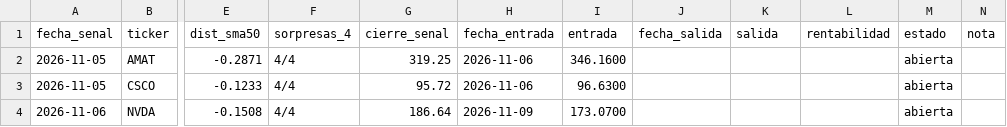
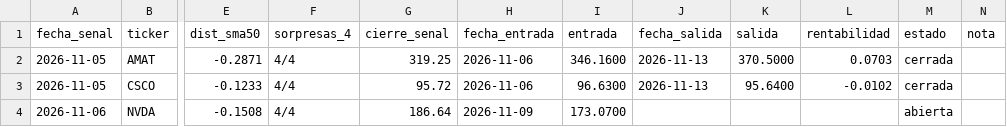
Before and after one commit to duratoni-lang/scanner-5pct, a CSV file: registro_v4.csv, drawn as a sheet; only a part is shown, gaps mark what is left out; the diff names each change by its address in the sheet, - before the commit and + after, or states it on an @@ line.

```diff
--- a/registro_v4.csv
+++ b/registro_v4.csv
-J2:J3 (fecha_salida): (empty)
+J2:J3 (fecha_salida): 2026-11-13
-K2 (salida): (empty)
+K2 (salida): 370.5000
-L2 (rentabilidad): (empty)
+L2 (rentabilidad): 0.0703
-M2:M3 (estado): abierta
+M2:M3 (estado): cerrada
-K3 (salida): (empty)
+K3 (salida): 95.6400
-L3 (rentabilidad): (empty)
+L3 (rentabilidad): -0.0102
```
Also changed, not shown: regimen_log.csv.
